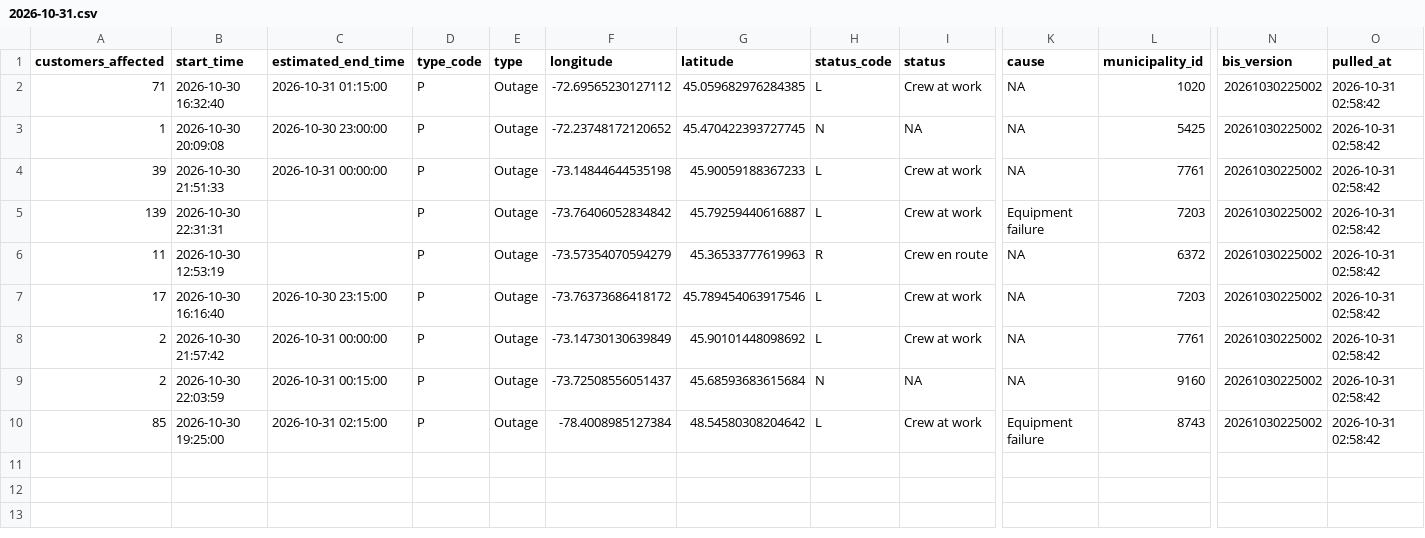
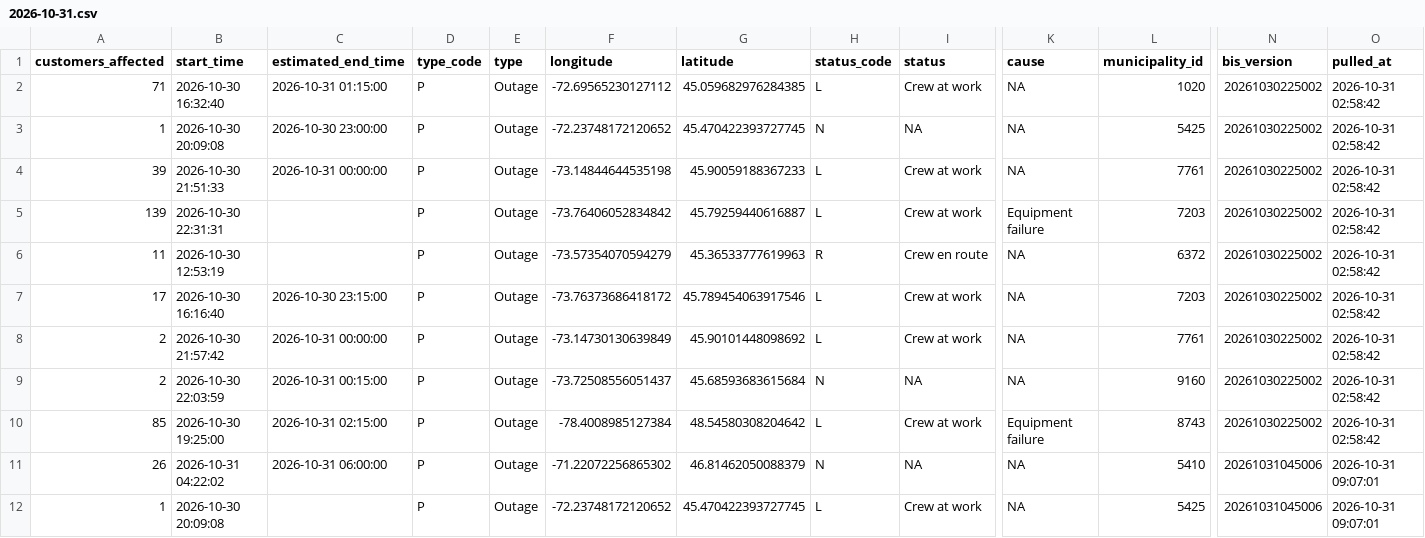
Before and after one commit to hdoyle21/hydro_qc, a CSV file: data/outages/2026-10-31.csv, drawn as a sheet; only a part is shown, gaps mark what is left out; rows hold the shown columns only; the diff names each change by its address in the sheet, - before the commit and + after, or states it on an @@ line.

```diff
--- a/data/outages/2026-10-31.csv
+++ b/data/outages/2026-10-31.csv
+row 11: 26 | 2026-10-31 04:22:02 | 2026-10-31 06:00:00 | P | Outage | -71.22072256865302 | 46.81462050088379 | N | NA | NA | 5410 | 20261031045006 | 2026-10-31 09:07:01
+row 12: 1 | 2026-10-30 20:09:08 |  | P | Outage | -72.23748172120652 | 45.470422393727745 | L | Crew at work | NA | 5425 | 20261031045006 | 2026-10-31 09:07:01
```
Also changed, not shown: data/planned/2026-10-31.csv.
